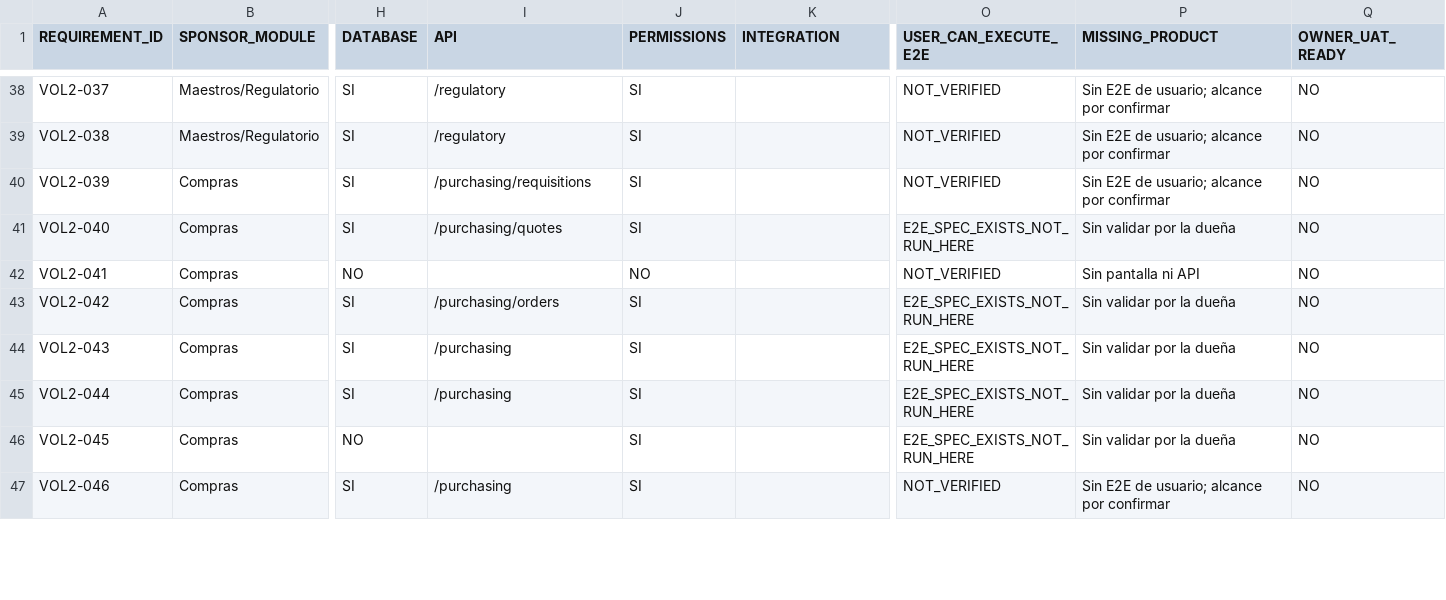
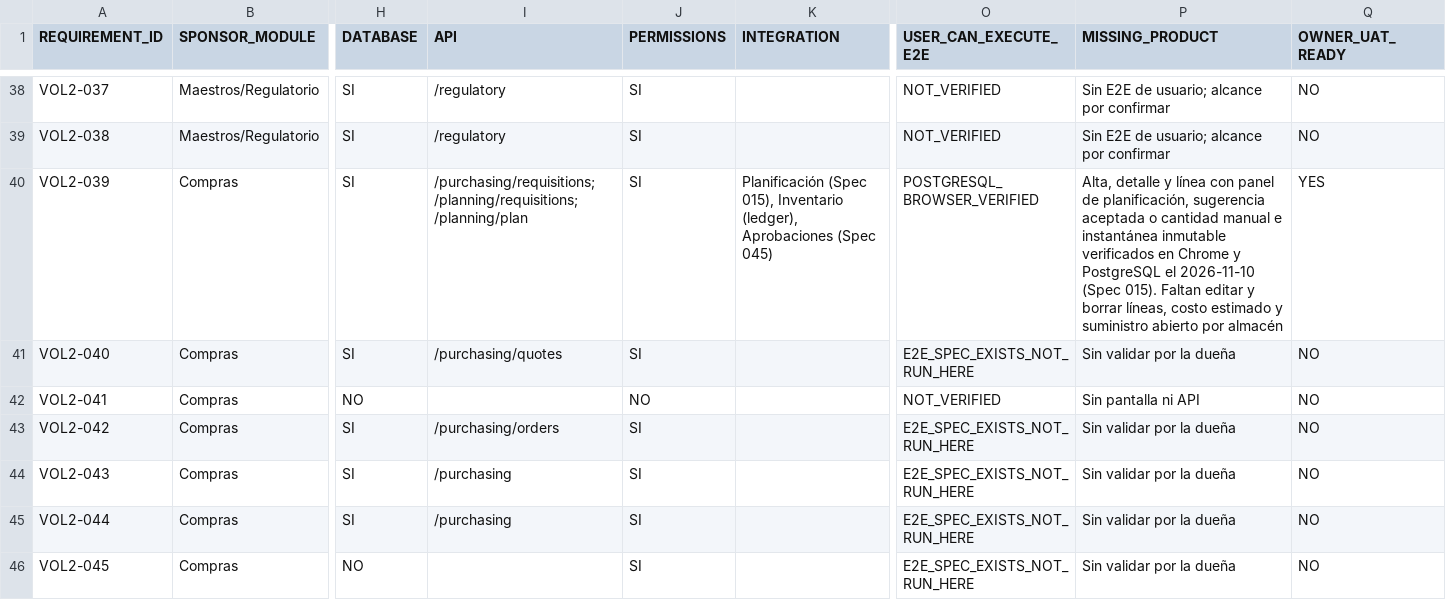
Before and after one commit to dvconsultores/kontrol, a CSV file: docs/roadmap/enterprise-application-completion/SPONSOR_APPLICATION_COVERAGE_MATRIX.csv, drawn as a sheet; only a part is shown, gaps mark what is left out; the shorter side is filled out with more unchanged rows; the diff covers the shown part only; the diff names each change by its address in the sheet, - before the commit and + after, or states it on an @@ line.

```diff
--- a/docs/roadmap/enterprise-application-completion/SPONSOR_APPLICATION_COVERAGE_MATRIX.csv
+++ b/docs/roadmap/enterprise-application-completion/SPONSOR_APPLICATION_COVERAGE_MATRIX.csv
-I40 (API): /purchasing/requisitions
+I40 (API): /purchasing/requisitions; /planning/requisitions; /planning/plan
-K40 (INTEGRATION): (empty)
+K40 (INTEGRATION): Planificación (Spec 015), Inventario (ledger), Aprobaciones (Spec 045)
-O40 (USER_CAN_EXECUTE_E2E): NOT_VERIFIED
+O40 (USER_CAN_EXECUTE_E2E): POSTGRESQL_BROWSER_VERIFIED
-P40 (MISSING_PRODUCT): Sin E2E de usuario; alcance por confirmar
+P40 (MISSING_PRODUCT): Alta, detalle y línea con panel de planificación, sugerencia aceptada o cantidad manual e instantánea inmutable verificados en Chrome y PostgreSQL el 2026-11-10 (Spec 015). Faltan editar y borrar líneas, costo estimado y suministro abierto por almacén
-Q40 (OWNER_UAT_READY): NO
+Q40 (OWNER_UAT_READY): YES
```
Also changed, not shown: 1 edited cell elsewhere in this file, 50 other files.
